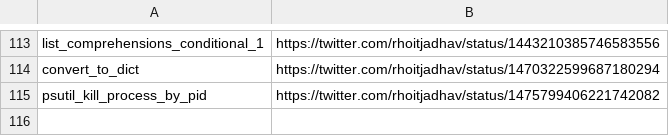
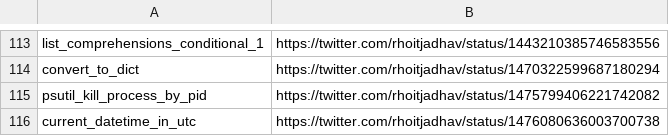
Before and after one commit to rhoitjadhav/python-twitter-posts, a CSV file: links.csv, drawn as a sheet; only a part is shown, gaps mark what is left out; the diff names each change by its address in the sheet, - before the commit and + after, or states it on an @@ line.

Commit message:
Current Datetime in UTC twitter link

```diff
--- a/links.csv
+++ b/links.csv
+row 116: current_datetime_in_utc | https://twitter.com/rhoitjadhav/status/1476080636003700738
```
